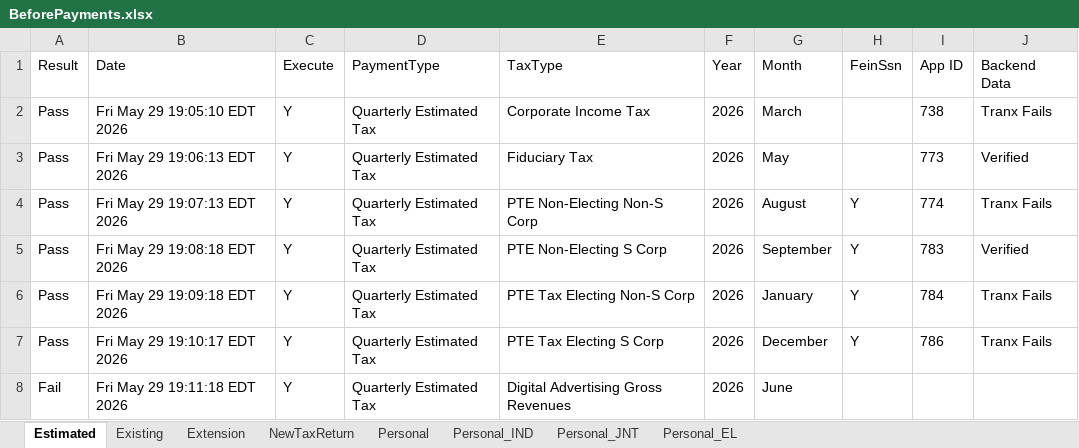
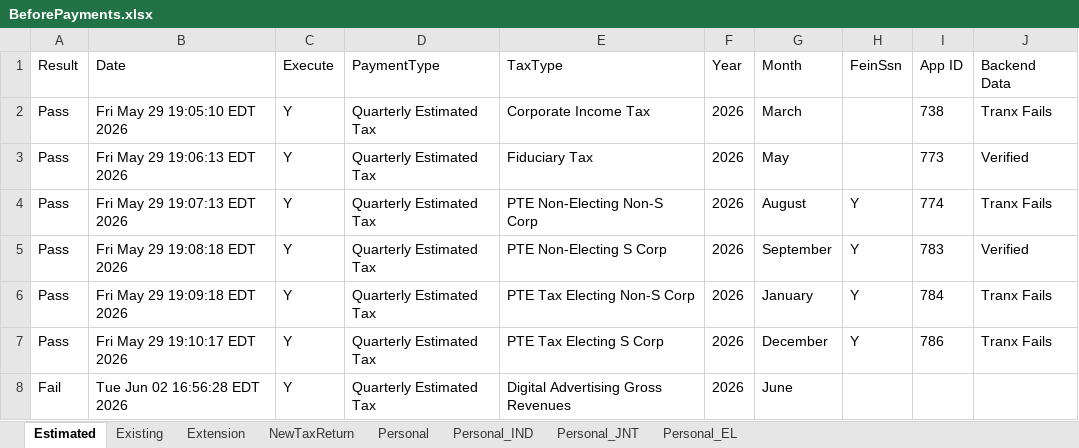
Before and after one commit to dcusend/VPS-Katalon, an Excel workbook: KatalonData/RADTestData/BeforePayments.xlsx, sheet Estimated, drawn as a sheet; values as stored, in another font and other column widths than the file's, no borders; the diff names each change by its address in the sheet, - before the commit and + after, or states it on an @@ line.

```diff
--- a/KatalonData/RADTestData/BeforePayments.xlsx (sheet Estimated)
+++ b/KatalonData/RADTestData/BeforePayments.xlsx (sheet Estimated)
-B8 (Date): Fri May 29 19:11:18 EDT 2026
+B8 (Date): Tue Jun 02 16:56:28 EDT 2026
```
Also changed, not shown: KatalonData/Bootstrap/UM-Data.xlsx, KatalonData/RADTestData/BeforePaymentsCorp.xlsx, 45 other files.
